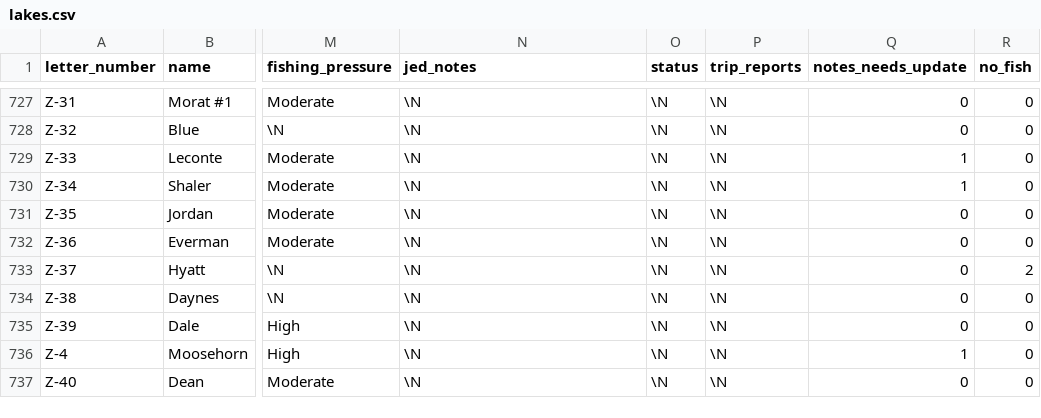
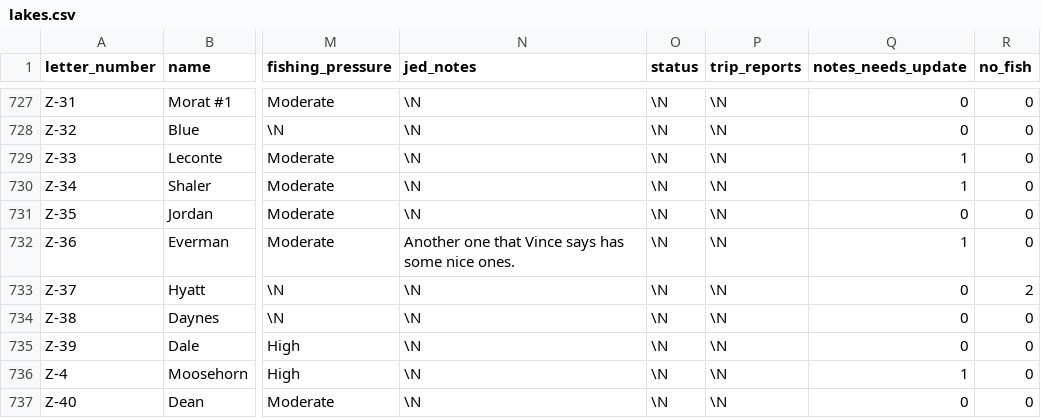
Before and after one commit to jedwood/uintas100, a CSV file: data/seeds/lakes.csv, drawn as a sheet; only a part is shown, gaps mark what is left out; the diff names each change by its address in the sheet, - before the commit and + after, or states it on an @@ line.

```diff
--- a/data/seeds/lakes.csv
+++ b/data/seeds/lakes.csv
-N732 (jed_notes): \N
+N732 (jed_notes): Another one that Vince says has some nice ones.
-Q732 (notes_needs_update): 0
+Q732 (notes_needs_update): 1
```
Also changed, not shown: 4 other files.
